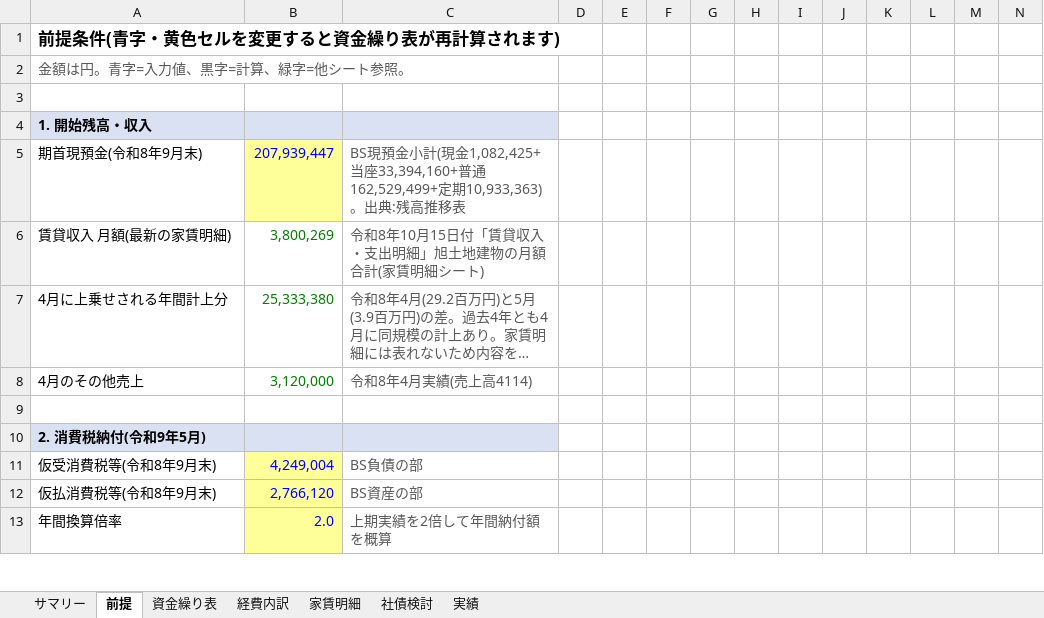
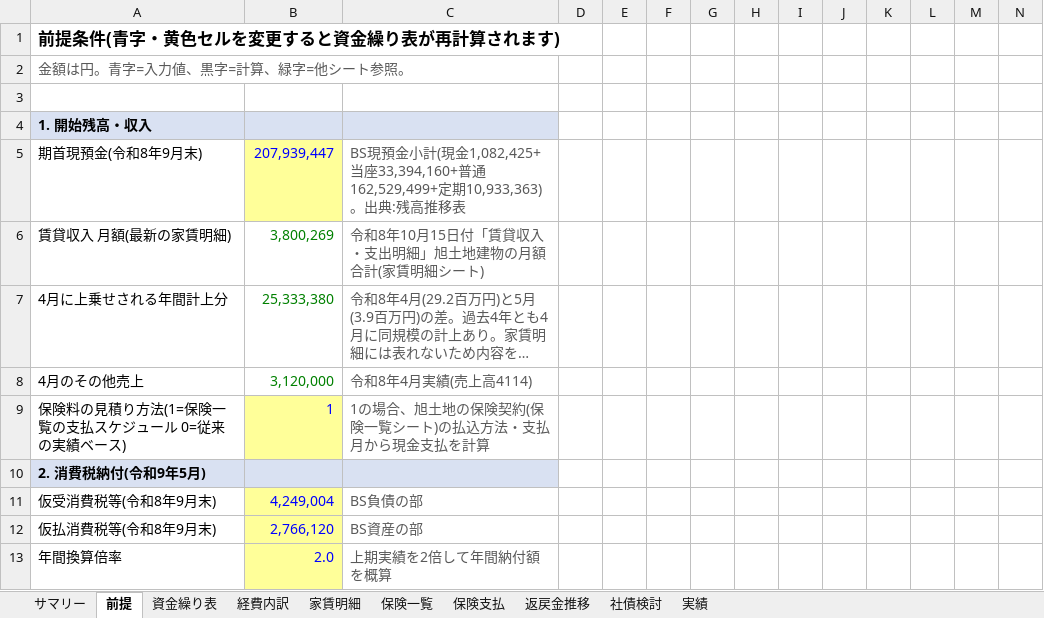
Before and after one commit to mataji66/shin, an Excel workbook: 資金繰り表_令和9年度_社債検討.xlsx, sheet 前提, drawn as a sheet; only a part is shown; long unchanged cells end in …; values as stored, in another font and other column widths than the file's, no borders; rows hold the shown columns only; the diff names each change by its address in the sheet, - before the commit and + after, or states it on an @@ line.

```diff
--- a/資金繰り表_令和9年度_社債検討.xlsx (sheet 前提)
+++ b/資金繰り表_令和9年度_社債検討.xlsx (sheet 前提)
+sheet tab: 保険一覧
+sheet tab: 保険支払
+sheet tab: 返戻金推移
-row 9: (empty)
+row 9: 保険料の見積り方法(1=保険一覧の支払スケジュール 0=従来の実績ベース) | 1 | 1の場合、旭土地の保険契約(保険一覧シート)の払込方法・支払月から現金支払を計算
-B9 fill: none
+B9 fill: #FFFF99
```
Also changed, not shown: sheet 資金繰り表, sheet サマリー, sheet 経費内訳, charts or pictures, 1 other file.
